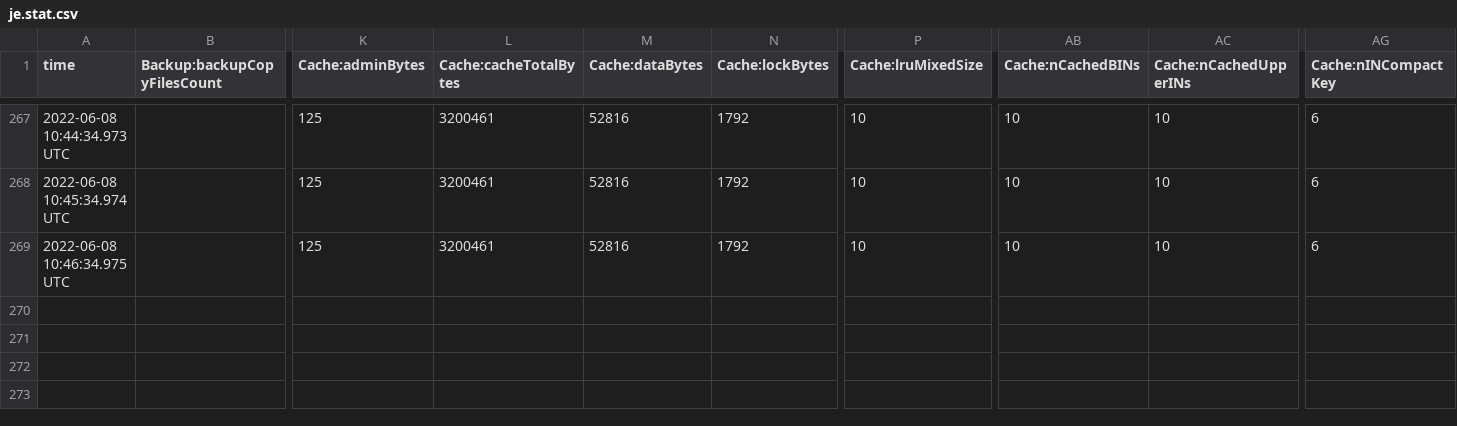
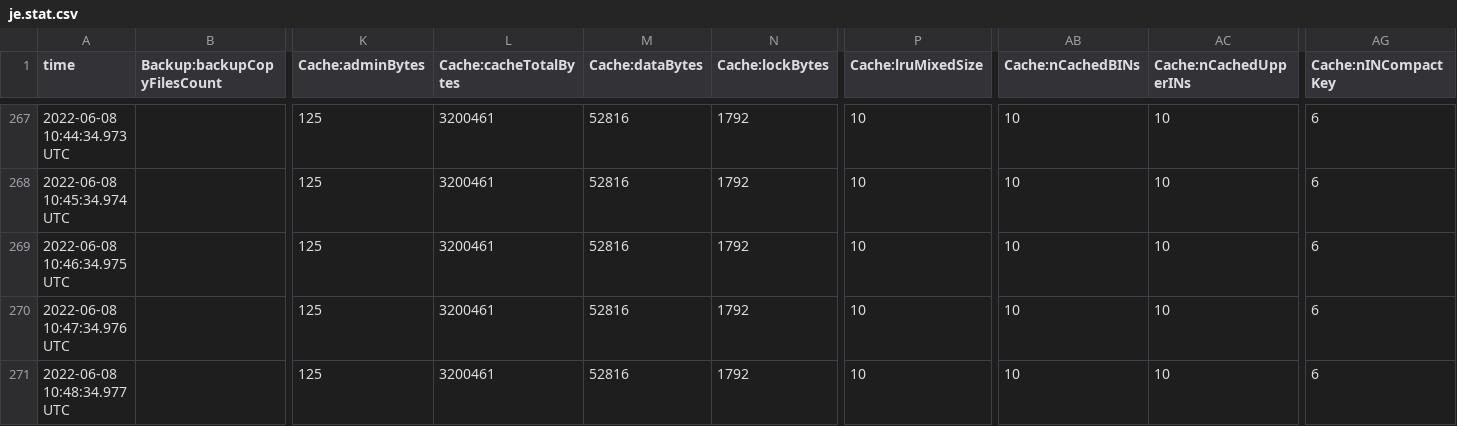
Before and after one commit to toanauthe/gluuResearch, a CSV file: gluu/volumes/opendj/db/site/je.stat.csv, drawn as a sheet; only a part is shown, gaps mark what is left out; rows hold the shown columns only; the diff names each change by its address in the sheet, - before the commit and + after, or states it on an @@ line.

```diff
--- a/gluu/volumes/opendj/db/site/je.stat.csv
+++ b/gluu/volumes/opendj/db/site/je.stat.csv
+row 270: 2022-06-08 10:47:34.976 UTC |  | 125 | 3200461 | 52816 | 1792 | 10 | 10 | 10 | 6
+row 271: 2022-06-08 10:48:34.977 UTC |  | 125 | 3200461 | 52816 | 1792 | 10 | 10 | 10 | 6
```
Also changed, not shown: gluu/volumes/opendj/db/metric/je.stat.csv, gluu/volumes/opendj/db/userRoot/je.stat.csv, 7 other files.
